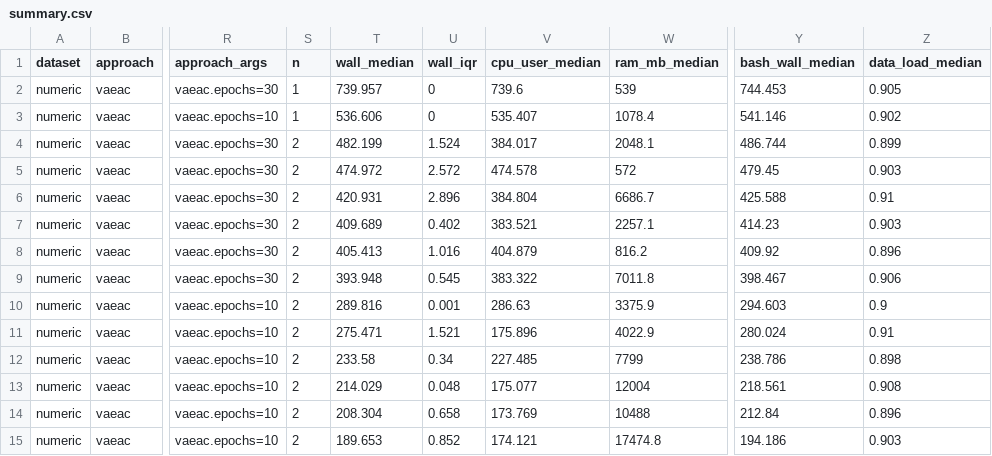
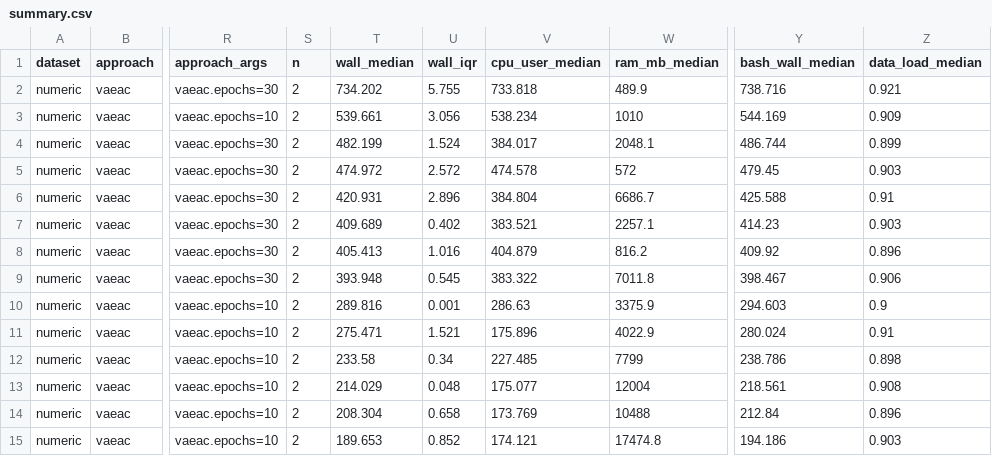
Before and after one commit to NorskRegnesentral/shapr, a CSV file: benchmarks/results/extra_parallel_vaeac/summary.csv, drawn as a sheet; only a part is shown, gaps mark what is left out; the diff names each change by its address in the sheet, - before the commit and + after, or states it on an @@ line.

```diff
--- a/benchmarks/results/extra_parallel_vaeac/summary.csv
+++ b/benchmarks/results/extra_parallel_vaeac/summary.csv
-S2:S3 (n): 1
+S2:S3 (n): 2
-T2 (wall_median): 739.957
+T2 (wall_median): 734.202
-U2 (wall_iqr): 0
+U2 (wall_iqr): 5.755
-V2 (cpu_user_median): 739.6
+V2 (cpu_user_median): 733.818
-W2 (ram_mb_median): 539
+W2 (ram_mb_median): 489.9
-Y2 (bash_wall_median): 744.453
+Y2 (bash_wall_median): 738.716
-Z2 (data_load_median): 0.905
+Z2 (data_load_median): 0.921
-T3 (wall_median): 536.606
+T3 (wall_median): 539.661
-U3 (wall_iqr): 0
+U3 (wall_iqr): 3.056
-V3 (cpu_user_median): 535.407
+V3 (cpu_user_median): 538.234
-W3 (ram_mb_median): 1078.4
+W3 (ram_mb_median): 1010
-Y3 (bash_wall_median): 541.146
+Y3 (bash_wall_median): 544.169
-Z3 (data_load_median): 0.902
+Z3 (data_load_median): 0.909
```
Also changed, not shown: benchmarks/results/extra_parallel_timeseries/results.csv, benchmarks/results/extra_parallel_timeseries/summary.csv, 36 other files.
